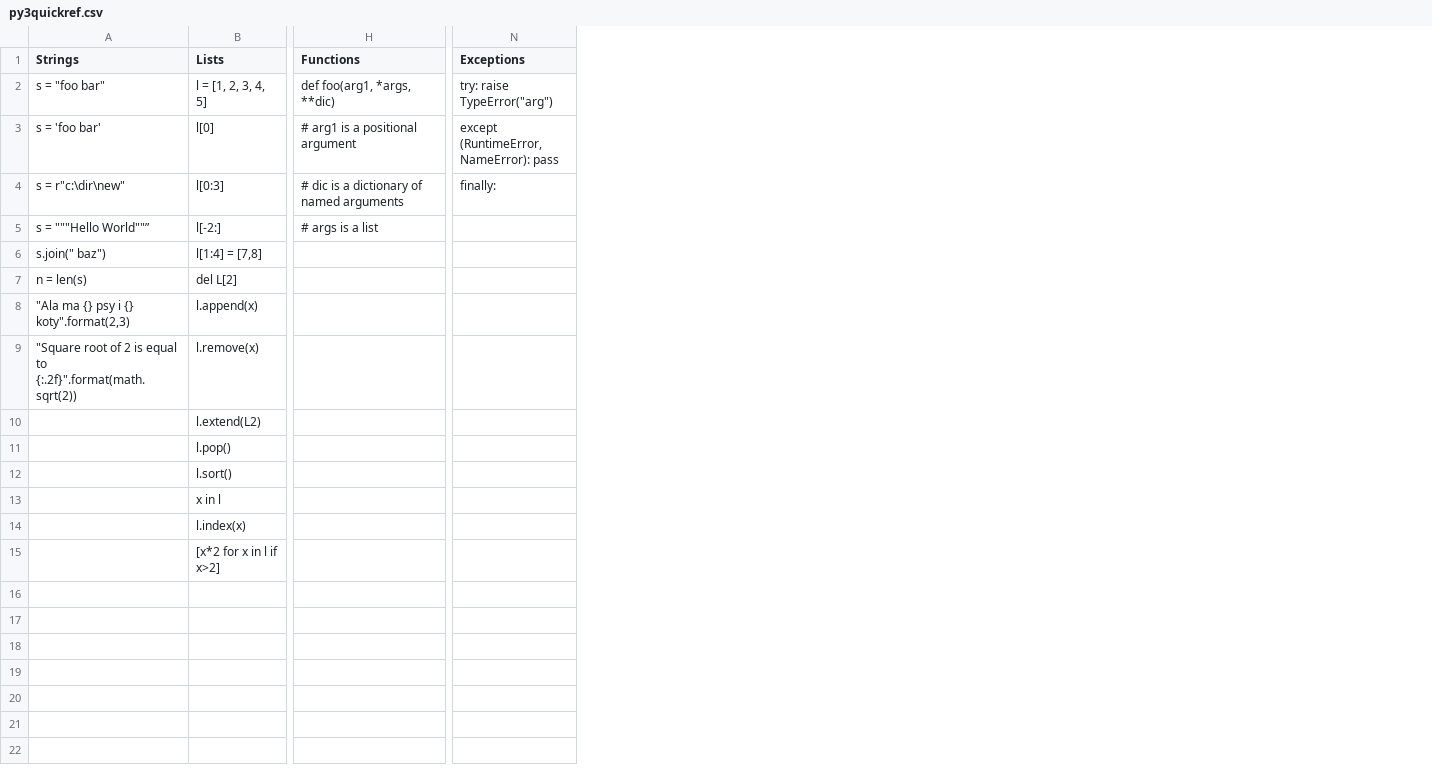
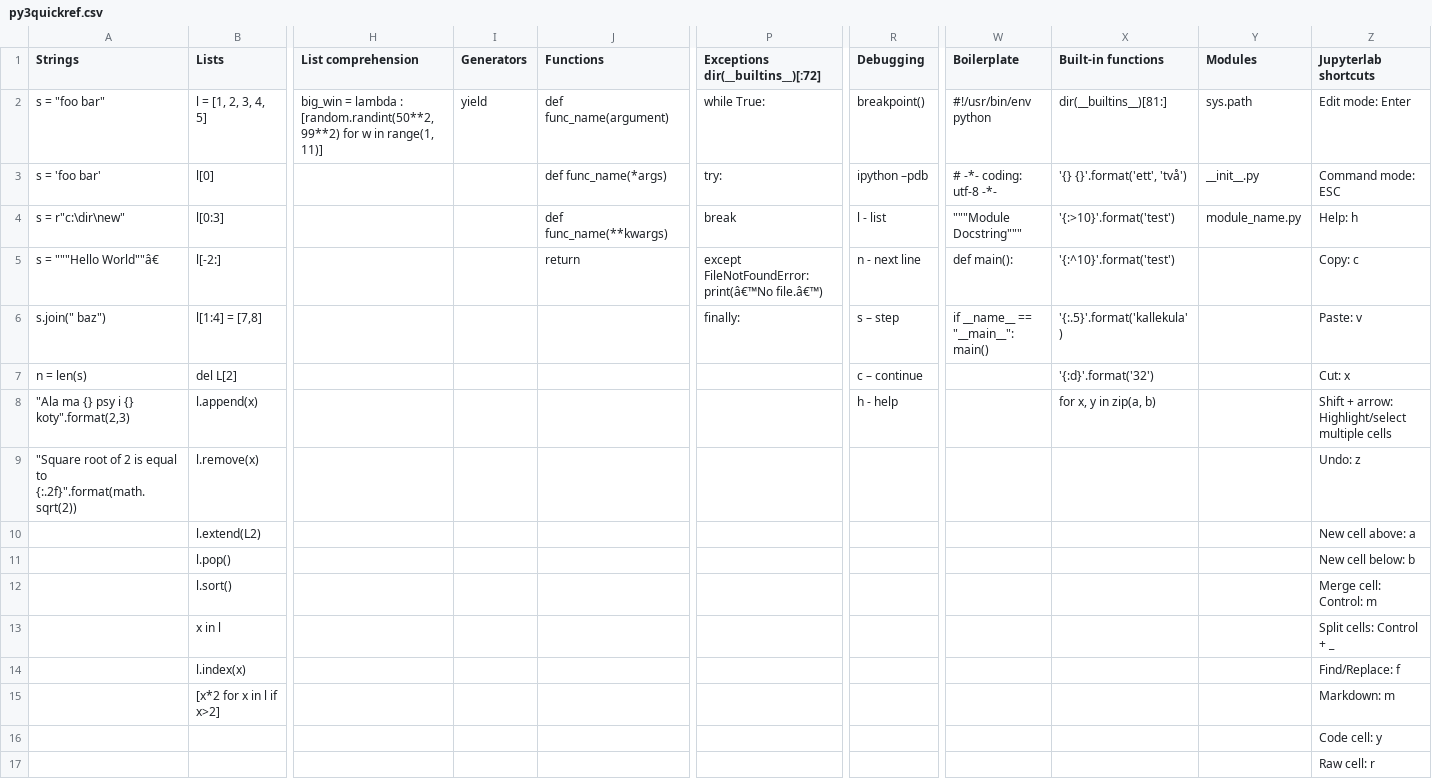
Before and after one commit to steble70/scriptlab, a CSV file: py3quickref.csv, drawn as a sheet; only a part is shown, gaps mark what is left out; removed rows and columns are numbered as before the commit, all else as after; rows hold the shown columns only; the diff covers the shown part only; the diff names each change by its address in the sheet, - before the commit and + after, or states it on an @@ line.

Commit message:
Update py3quickref.csv

```diff
--- a/py3quickref.csv
+++ b/py3quickref.csv
+column H (List comprehension), row 2: big_win = lambda : [random.randint(50**2, 99**2) for w in range(1, 11)]
+column I (Generators), row 2: yield
-column N (Exceptions), rows 2-4: try: raise TypeError("arg") | except (RuntimeError, NameError): pass | finally:
+column P, rows 1-6: Exceptions dir(__builtins__)[:72] | while True: | try: | break | except FileNotFoundError: print(â€™No file.â€™) | finally:
+column R (Debugging), rows 2-8: breakpoint() | ipython –pdb | l - list | n - next line | s – step | c – continue | h - help
+column W (Boilerplate), rows 2-6: #!/usr/bin/env python | # -*- coding: utf-8 -*- | """Module Docstring""" | def main(): | if __name__ == "__main__": main()
+column X (Built-in functions), rows 2-8: dir(__builtins__)[81:] | '{} {}'.format('ett', 'två') | '{:>10}'.format('test') | '{:^10}'.format('test') | '{:.5}'.format('kallekula') | '{:d}'.format('32') | for x, y in zip(a, b)
+column Y (Modules), rows 2-4: sys.path | __init__.py | module_name.py
+column Z (Jupyterlab shortcuts), rows 2-15: Edit mode: Enter | Command mode: ESC | Help: h | Copy: c | Paste: v | Cut: x | Shift + arrow: Highlight/select multiple cells | Undo: z | New cell above: a | New cell below: b | Merge cell: Control: m | Split cells: Control + _ | Find/Replace: f | Markdown: m
-J2 (Functions): def foo(arg1, *args, **dic)
+J2 (Functions): def func_name(argument)
-J3 (Functions): # arg1 is a positional argument
+J3 (Functions): def func_name(*args)
-J4 (Functions): # dic is a dictionary of named arguments
+J4 (Functions): def func_name(**kwargs)
-A5 (Strings): s = """Hello World""”
+A5 (Strings): s = """Hello World""â€
-J5 (Functions): # args is a list
+J5 (Functions): return
+row 16:  |  |  |  |  |  |  |  |  |  | Code cell: y
+row 17:  |  |  |  |  |  |  |  |  |  | Raw cell: r
```
Also changed, not shown: 8 edited cells elsewhere in this file.
